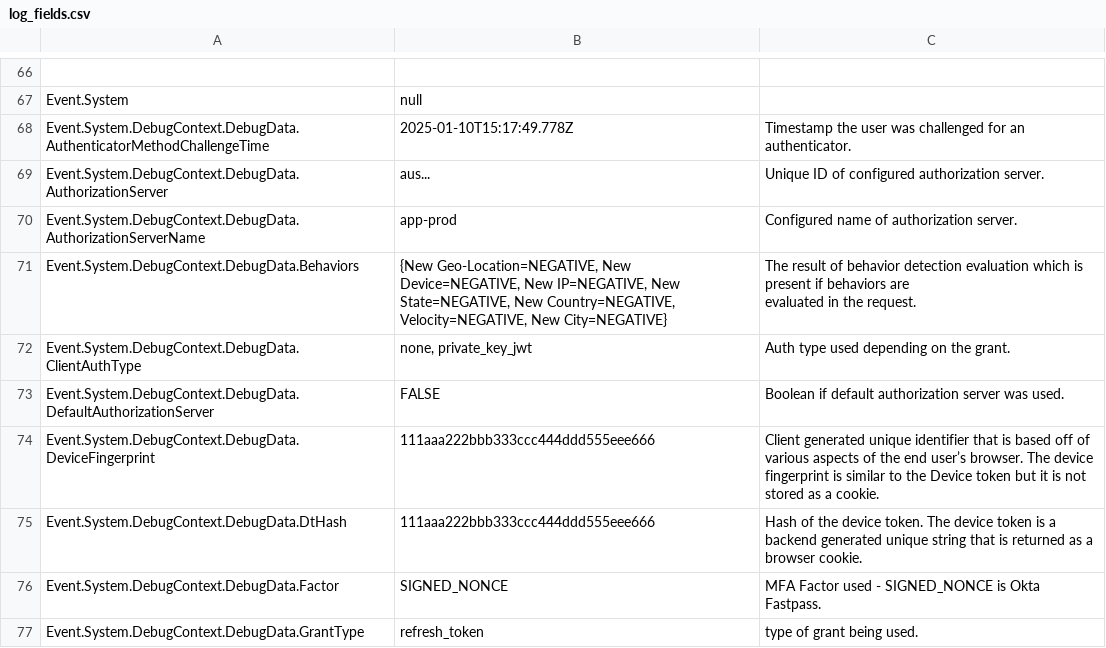
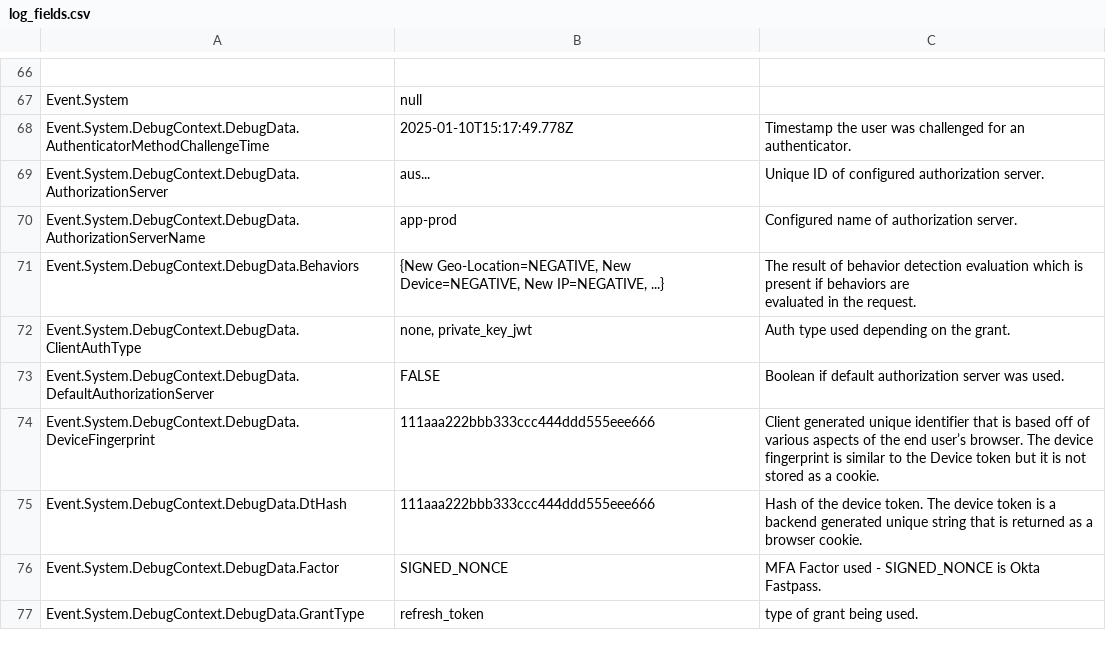
Before and after one commit to okta/customer-detections, a CSV file: logs/log_fields.csv, drawn as a sheet; only a part is shown, gaps mark what is left out.

```diff
--- a/logs/log_fields.csv
+++ b/logs/log_fields.csv
@@ -74,4 +74,4 @@ Event.System.DebugContext.DebugData.AuthorizationServer,aus...,Unique ID of conf
 Event.System.DebugContext.DebugData.AuthorizationServerName,app-prod,Configured name of authorization server.
-Event.System.DebugContext.DebugData.Behaviors,"{New Geo-Location=NEGATIVE, New Device=NEGATIVE, New IP=NEGATIVE, New State=NEGATIVE, New Country=NEGATIVE, Velocity=NEGATIVE, New City=NEGATIVE}","The result of behavior detection evaluation which is present if behaviors are
-evaluated in the request."
+Event.System.DebugContext.DebugData.Behaviors,"{New Geo-Location=NEGATIVE, New Device=NEGATIVE, New IP=NEGATIVE, ...}","The result of behavior detection evaluation which is present if behaviors are
+evaluated in the request."
 Event.System.DebugContext.DebugData.ClientAuthType,"none, private_key_jwt",Auth type used depending on the grant.
```
Also changed, not shown: 1 other file.
